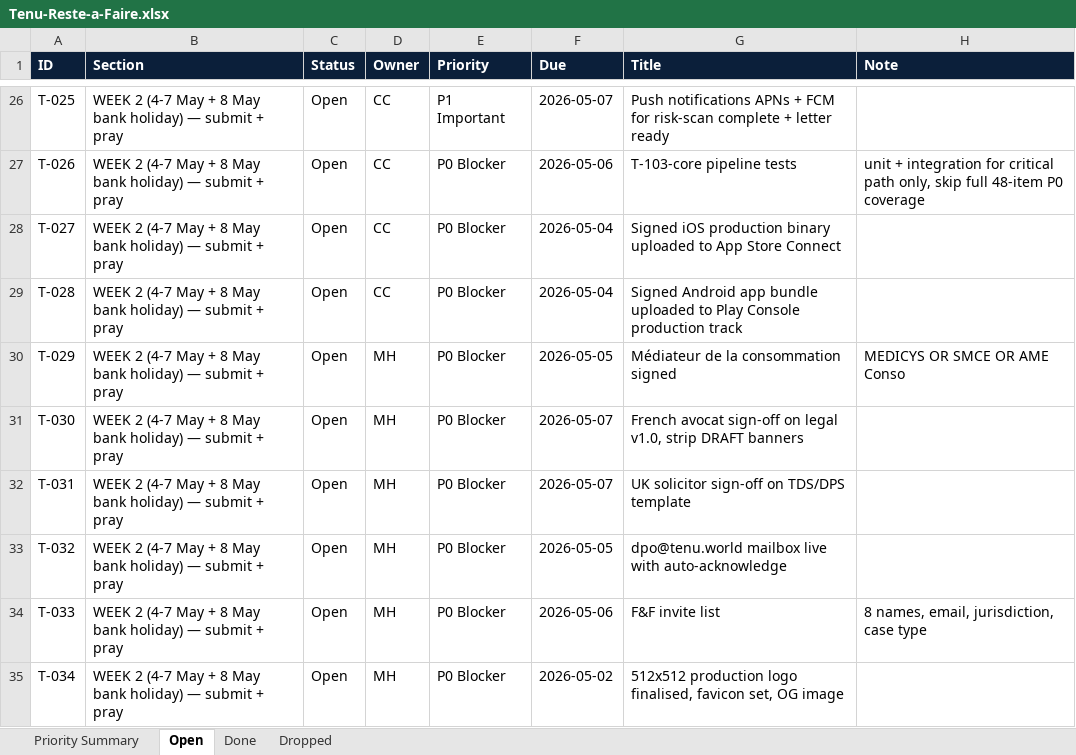
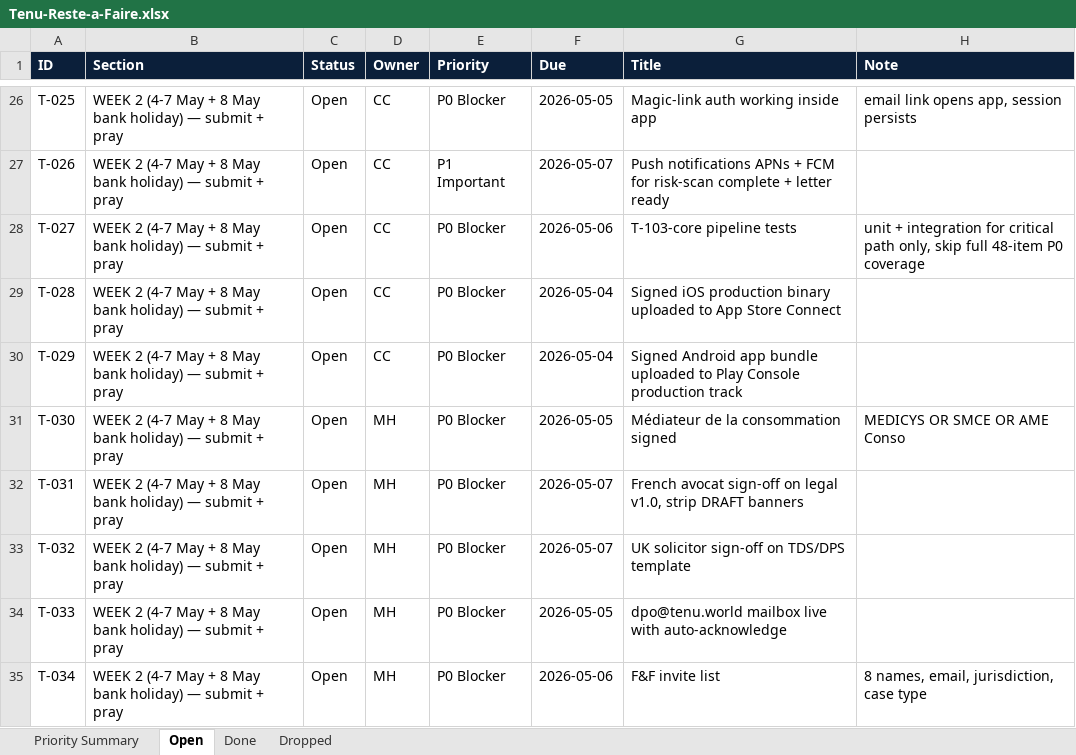
Before and after one commit to malikmubashir/tenu-world, an Excel workbook: Tenu-Reste-a-Faire.xlsx, sheet Open, drawn as a sheet; only a part is shown, gaps mark what is left out; values as stored, in another font and other column widths than the file's, no borders; the diff covers the shown part only; the diff names each change by its address in the sheet, - before the commit and + after, or states it on an @@ line.

```diff
--- a/Tenu-Reste-a-Faire.xlsx (sheet Open)
+++ b/Tenu-Reste-a-Faire.xlsx (sheet Open)
-E26 (Priority): P1 Important
+E26 (Priority): P0 Blocker
-F26 (Due): 2026-05-07
+F26 (Due): 2026-05-05
-G26 (Title): Push notifications APNs + FCM for risk-scan complete + letter ready
+G26 (Title): Magic-link auth working inside app
-H26 (Note): (empty)
+H26 (Note): email link opens app, session persists
-E27 (Priority): P0 Blocker
+E27 (Priority): P1 Important
-F27 (Due): 2026-05-06
+F27 (Due): 2026-05-07
-G27 (Title): T-103-core pipeline tests
+G27 (Title): Push notifications APNs + FCM for risk-scan complete + letter ready
-H27 (Note): unit + integration for critical path only, skip full 48-item P0 coverage
+H27 (Note): (empty)
-F28 (Due): 2026-05-04
+F28 (Due): 2026-05-06
-G28 (Title): Signed iOS production binary uploaded to App Store Connect
+G28 (Title): T-103-core pipeline tests
-H28 (Note): (empty)
+H28 (Note): unit + integration for critical path only, skip full 48-item P0 coverage
-G29 (Title): Signed Android app bundle uploaded to Play Console production track
+G29 (Title): Signed iOS production binary uploaded to App Store Connect
-D30 (Owner): MH
+D30 (Owner): CC
-F30 (Due): 2026-05-05
+F30 (Due): 2026-05-04
-G30 (Title): Médiateur de la consommation signed
+G30 (Title): Signed Android app bundle uploaded to Play Console production track
-H30 (Note): MEDICYS OR SMCE OR AME Conso
+H30 (Note): (empty)
-F31 (Due): 2026-05-07
+F31 (Due): 2026-05-05
-G31 (Title): French avocat sign-off on legal v1.0, strip DRAFT banners
+G31 (Title): Médiateur de la consommation signed
-H31 (Note): (empty)
+H31 (Note): MEDICYS OR SMCE OR AME Conso
-G32 (Title): UK solicitor sign-off on TDS/DPS template
+G32 (Title): French avocat sign-off on legal v1.0, strip DRAFT banners
-F33 (Due): 2026-05-05
+F33 (Due): 2026-05-07
-G33 (Title): dpo@tenu.world mailbox live with auto-acknowledge
+G33 (Title): UK solicitor sign-off on TDS/DPS template
-F34 (Due): 2026-05-06
+F34 (Due): 2026-05-05
-G34 (Title): F&F invite list
+G34 (Title): dpo@tenu.world mailbox live with auto-acknowledge
-H34 (Note): 8 names, email, jurisdiction, case type
+H34 (Note): (empty)
-F35 (Due): 2026-05-02
+F35 (Due): 2026-05-06
-G35 (Title): 512x512 production logo finalised, favicon set, OG image
+G35 (Title): F&F invite list
-H35 (Note): (empty)
+H35 (Note): 8 names, email, jurisdiction, case type
```
Also changed, not shown: 1 added row, 83 edited cells and cell formats elsewhere in this sheet, sheet Done, sheet Priority Summary, 4 other files.
